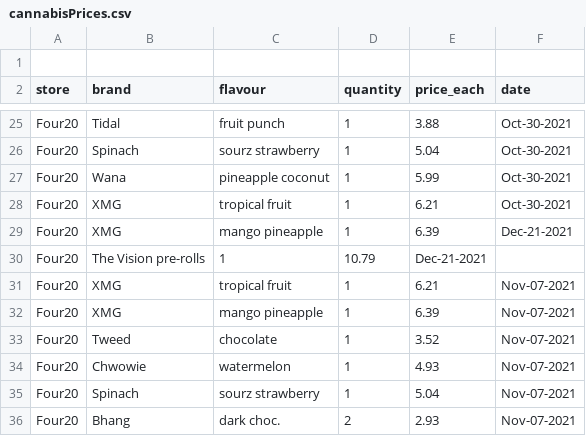
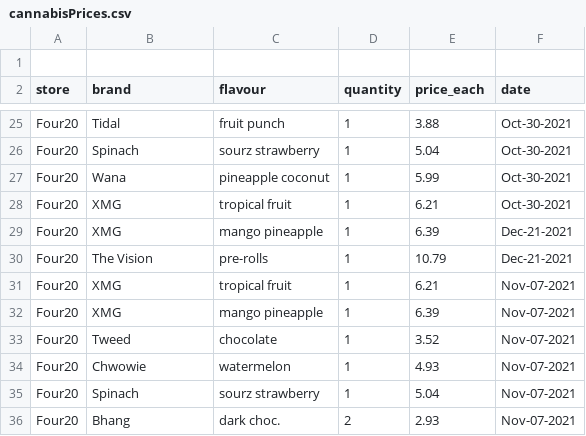
Before and after one commit to PythonCoderUnicorn/cannabis, a CSV file: cannabisPrices.csv, drawn as a sheet; only a part is shown, gaps mark what is left out; removed rows and columns are numbered as before the commit, all else as after; the diff names each change by its address in the sheet, - before the commit and + after, or states it on an @@ line.

```diff
--- a/cannabisPrices.csv
+++ b/cannabisPrices.csv
-row 30: Four20 | The Vision pre-rolls | 1 | 10.79 | Dec-21-2021
+row 30: Four20 | The Vision | pre-rolls | 1 | 10.79 | Dec-21-2021
```
